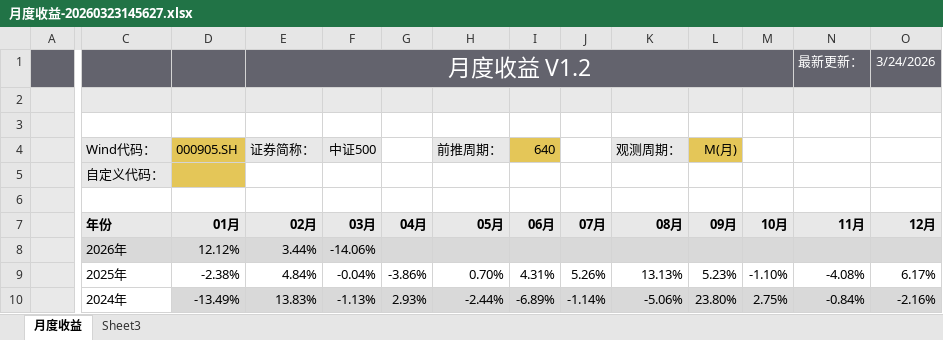
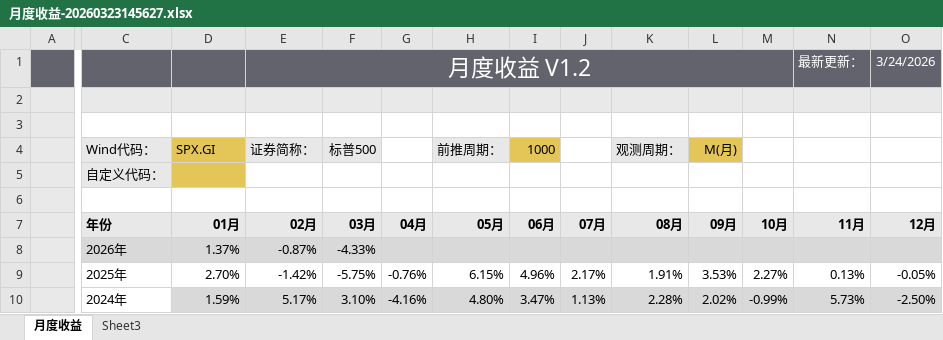
Before and after one commit to warrenluccie/warrenluccie.github.io, an Excel workbook: docs/deepreview/【2】每月必用/月度收益-20260323145627.xlsx, sheet 月度收益, drawn as a sheet; only a part is shown, gaps mark what is left out; values as stored, in another font and other column widths than the file's, no borders; charts and pictures and conditional formats and table styles not drawn; the diff covers the shown part only; the diff names each change by its address in the sheet, - before the commit and + after, or states it on an @@ line.

```diff
--- a/docs/deepreview/【2】每月必用/月度收益-20260323145627.xlsx (sheet 月度收益)
+++ b/docs/deepreview/【2】每月必用/月度收益-20260323145627.xlsx (sheet 月度收益)
-D4: 000905.SH
+D4: SPX.GI
-F4: 中证500
+F4: 标普500
-I4: 640
+I4: 1000
-D8 (SPX.GI): 12.12%
+D8 (SPX.GI): 1.37%
-E8 (证券简称：): 3.44%
+E8 (证券简称：): -0.87%
-F8 (标普500): -14.06%
+F8 (标普500): -4.33%
-D9 (SPX.GI): -2.38%
+D9 (SPX.GI): 2.70%
-E9 (证券简称：): 4.84%
+E9 (证券简称：): -1.42%
-F9 (标普500): -0.04%
+F9 (标普500): -5.75%
-G9: -3.86%
+G9: -0.76%
-H9 (前推周期：): 0.70%
+H9 (前推周期：): 6.15%
-I9 (1000): 4.31%
+I9 (1000): 4.96%
-J9: 5.26%
+J9: 2.17%
-K9 (观测周期：): 13.13%
+K9 (观测周期：): 1.91%
-L9 (M(月)): 5.23%
+L9 (M(月)): 3.53%
-M9: -1.10%
+M9: 2.27%
-N9: -4.08%
+N9: 0.13%
-O9: 6.17%
+O9: -0.05%
-D10 (SPX.GI): -13.49%
+D10 (SPX.GI): 1.59%
-E10 (证券简称：): 13.83%
+E10 (证券简称：): 5.17%
-F10 (标普500): -1.13%
+F10 (标普500): 3.10%
-G10: 2.93%
+G10: -4.16%
-H10 (前推周期：): -2.44%
+H10 (前推周期：): 4.80%
-I10 (1000): -6.89%
+I10 (1000): 3.47%
-J10: -1.14%
+J10: 1.13%
-K10 (观测周期：): -5.06%
+K10 (观测周期：): 2.28%
-L10 (M(月)): 23.80%
+L10 (M(月)): 2.02%
-M10: 2.75%
+M10: -0.99%
-N10: -0.84%
+N10: 5.73%
-O10: -2.16%
+O10: -2.50%
```
Also changed, not shown: 370 edited cells elsewhere in this sheet, 1 other file.
